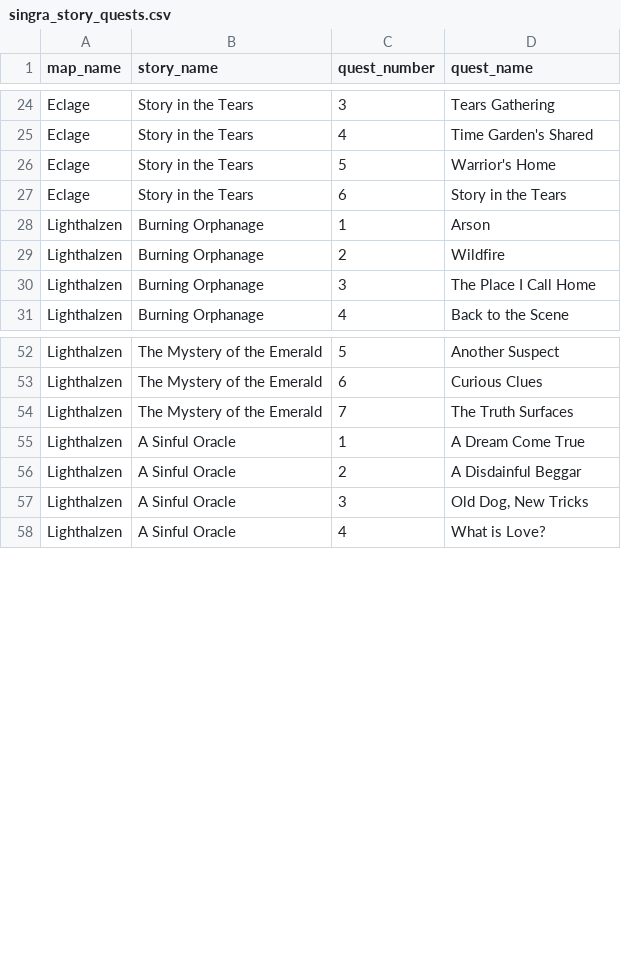
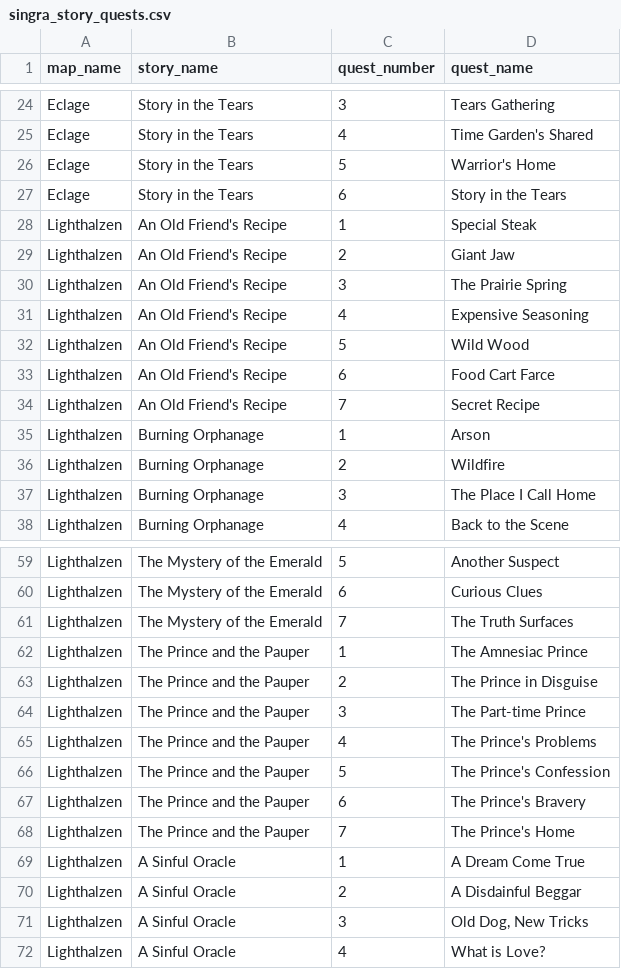
Before and after one commit to forestbelton/romdb, a CSV file: db/csv/singra_story_quests.csv, drawn as a sheet; only a part is shown, gaps mark what is left out; the diff names each change by its address in the sheet, - before the commit and + after, or states it on an @@ line.

Commit message:
Add Singra quests for today

```diff
--- a/db/csv/singra_story_quests.csv
+++ b/db/csv/singra_story_quests.csv
+row 28: Lighthalzen | An Old Friend's Recipe | 1 | Special Steak
+row 29: Lighthalzen | An Old Friend's Recipe | 2 | Giant Jaw
+row 30: Lighthalzen | An Old Friend's Recipe | 3 | The Prairie Spring
+row 31: Lighthalzen | An Old Friend's Recipe | 4 | Expensive Seasoning
+row 32: Lighthalzen | An Old Friend's Recipe | 5 | Wild Wood
+row 33: Lighthalzen | An Old Friend's Recipe | 6 | Food Cart Farce
+row 34: Lighthalzen | An Old Friend's Recipe | 7 | Secret Recipe
+row 62: Lighthalzen | The Prince and the Pauper | 1 | The Amnesiac Prince
+row 63: Lighthalzen | The Prince and the Pauper | 2 | The Prince in Disguise
+row 64: Lighthalzen | The Prince and the Pauper | 3 | The Part-time Prince
+row 65: Lighthalzen | The Prince and the Pauper | 4 | The Prince's Problems
+row 66: Lighthalzen | The Prince and the Pauper | 5 | The Prince's Confession
+row 67: Lighthalzen | The Prince and the Pauper | 6 | The Prince's Bravery
+row 68: Lighthalzen | The Prince and the Pauper | 7 | The Prince's Home
```
Also changed, not shown: db/csv/singra_story_rewards.csv.
